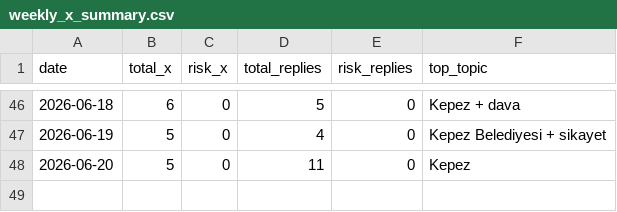
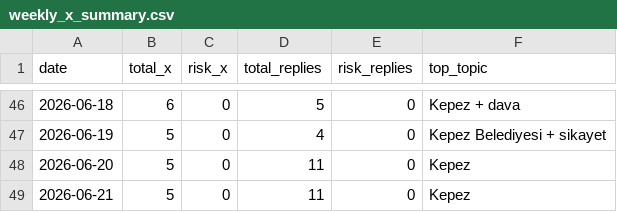
Before and after one commit to korayarhan/dijital-antalya-nabzi, a CSV file: data/weekly/weekly_x_summary.csv, drawn as a sheet; only a part is shown, gaps mark what is left out; the diff names each change by its address in the sheet, - before the commit and + after, or states it on an @@ line.

```diff
--- a/data/weekly/weekly_x_summary.csv
+++ b/data/weekly/weekly_x_summary.csv
+row 49: 2026-06-21 | 5 | 0 | 11 | 0 | Kepez
```
Also changed, not shown: data/archive/daily_decision_log.csv, data/auto_social/president_x_posts.csv, 10 other files.
